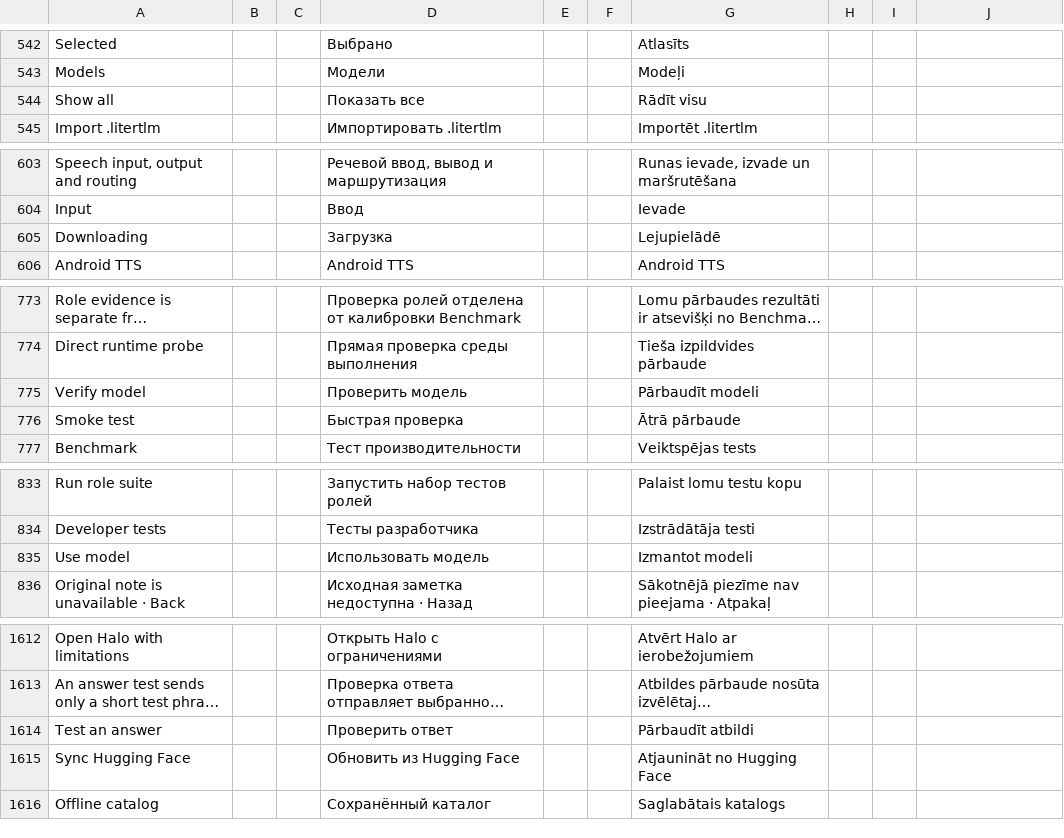
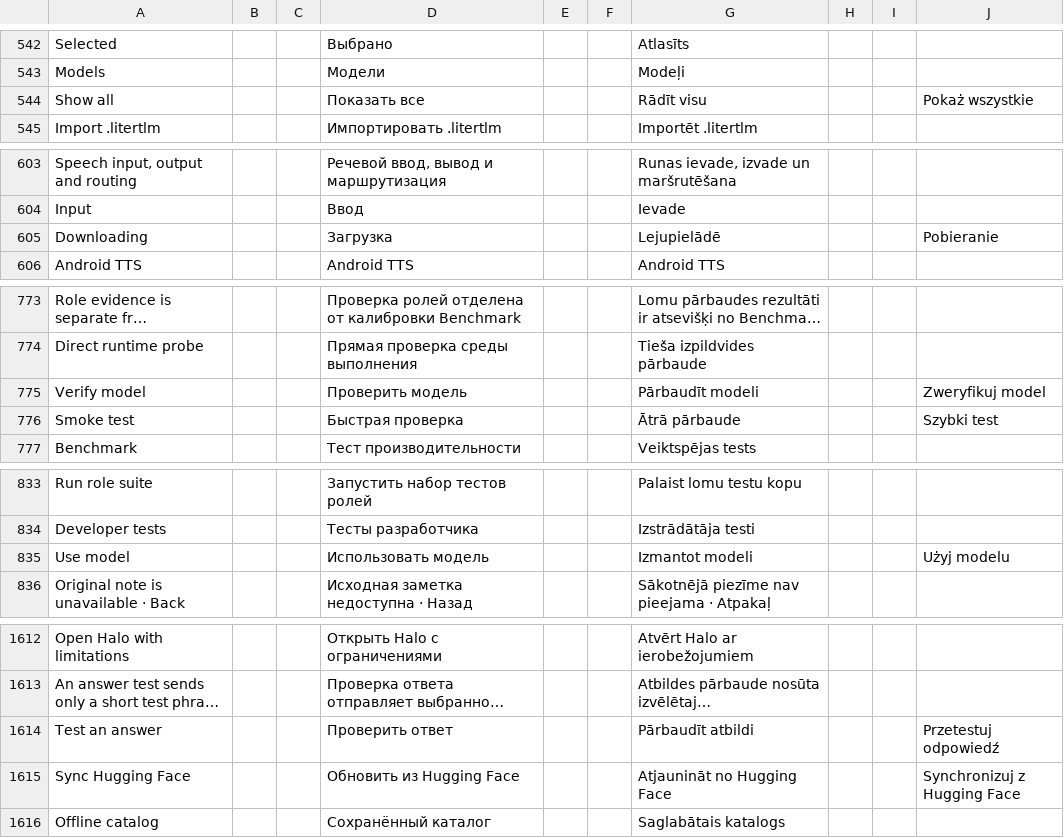
Before and after one commit to slafftrosheen/Halo, a TSV file: app/src/main/localization/ui.tsv, drawn as a sheet; only a part is shown, gaps mark what is left out; long unchanged cells end in …; the diff covers the shown part only; the diff names each change by its address in the sheet, - before the commit and + after, or states it on an @@ line.

Commit message:
Translate local model setup into Polish [skip ci]

```diff
--- a/app/src/main/localization/ui.tsv
+++ b/app/src/main/localization/ui.tsv
-J544: (empty)
+J544: Pokaż wszystkie
-J605: (empty)
+J605: Pobieranie
-J775: (empty)
+J775: Zweryfikuj model
-J776: (empty)
+J776: Szybki test
-J835: (empty)
+J835: Użyj modelu
-J1614: (empty)
+J1614: Przetestuj odpowiedź
-J1615: (empty)
+J1615: Synchronizuj z Hugging Face
```
Also changed, not shown: 38 edited cells elsewhere in this file, 1 other file.
